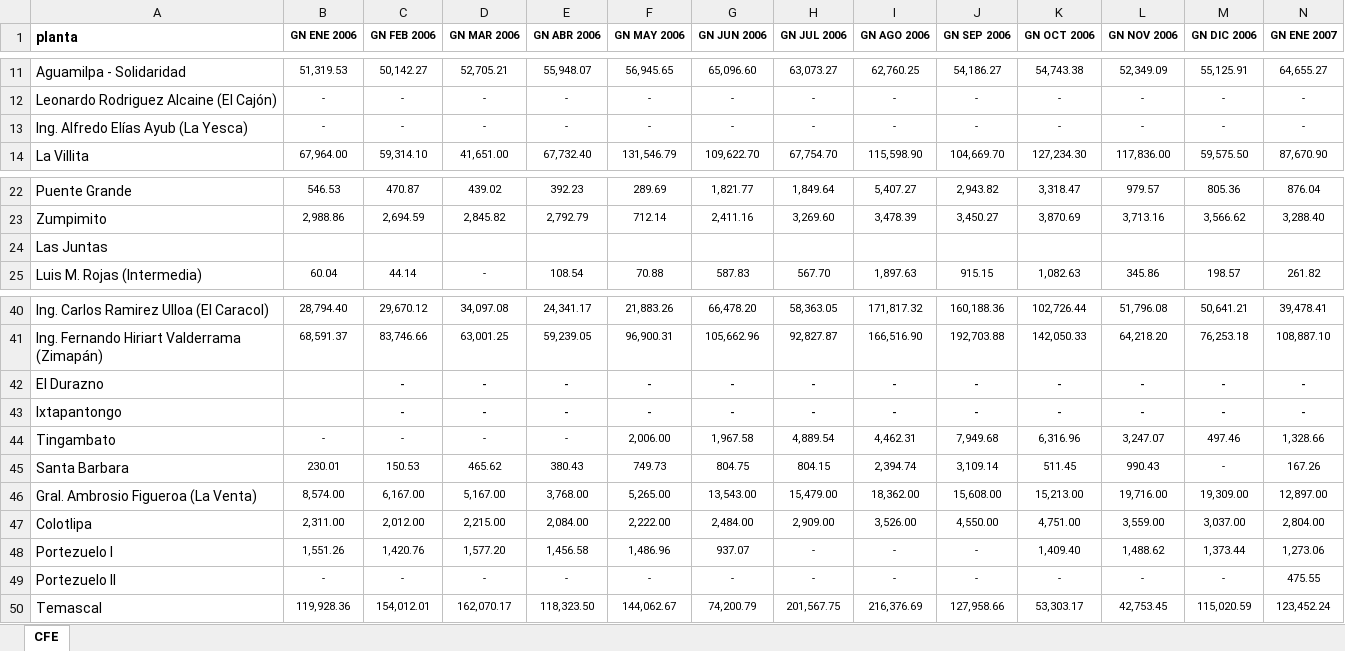
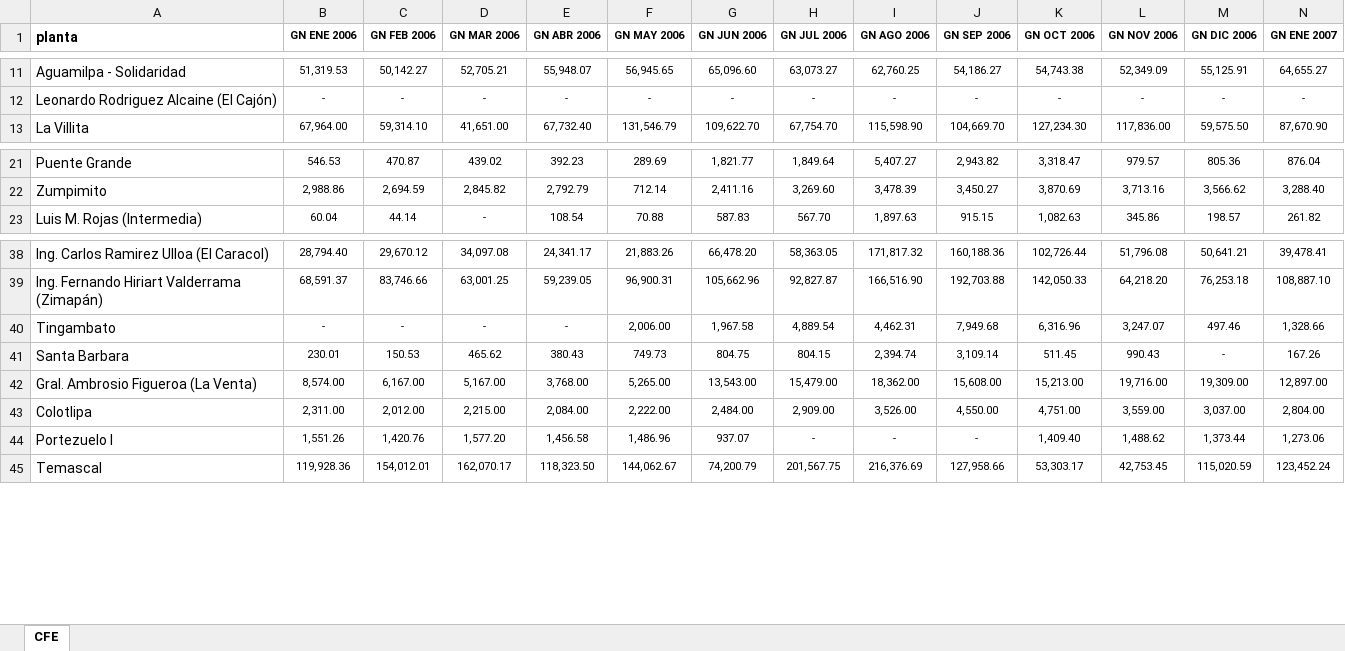
Before and after one commit to sergiocastellanos/switch_mexico_data, an Excel workbook: Hydro/Data/generacionNeta.xlsx, sheet CFE, drawn as a sheet; only a part is shown, gaps mark what is left out; values as stored, in another font and other column widths than the file's, no borders; rows hold the shown columns only; the diff names each change by its address in the sheet, - before the commit and + after, or states it on an @@ line.

```diff
--- a/Hydro/Data/generacionNeta.xlsx (sheet CFE)
+++ b/Hydro/Data/generacionNeta.xlsx (sheet CFE)
-row 13: Ing. Alfredo Elías Ayub (La Yesca) | - | - | - | - | - | - | - | - | - | - | - | - | -
-row 24: Las Juntas
-row 42: El Durazno |  | - | - | - | - | - | - | - | - | - | - | - | -
-row 43: Ixtapantongo |  | - | - | - | - | - | - | - | - | - | - | - | -
-row 49: Portezuelo II | - | - | - | - | - | - | - | - | - | - | - | - | 475.55
```
Also changed, not shown: 5 other files.
